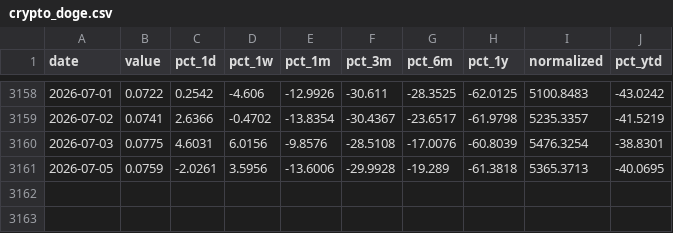
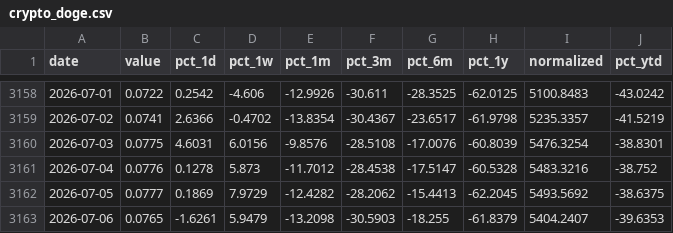
Before and after one commit to Ruben-Bosmans/global-macro-dashboard, a CSV file: data/processed/crypto_doge.csv, drawn as a sheet; only a part is shown, gaps mark what is left out.

```diff
--- a/data/processed/crypto_doge.csv
+++ b/data/processed/crypto_doge.csv
@@ -3160,2 +3160,4 @@ date,value,pct_1d,pct_1w,pct_1m,pct_3m,pct_6m,pct_1y,normalized,pct_ytd
 2026-07-03,0.0775,4.6031,6.0156,-9.8576,-28.5108,-17.0076,-60.8039,5476.3254,-38.8301
-2026-07-05,0.0759,-2.0261,3.5956,-13.6006,-29.9928,-19.289,-61.3818,5365.3713,-40.0695
+2026-07-04,0.0776,0.1278,5.873,-11.7012,-28.4538,-17.5147,-60.5328,5483.3216,-38.752
+2026-07-05,0.0777,0.1869,7.9729,-12.4282,-28.2062,-15.4413,-62.2045,5493.5692,-38.6375
+2026-07-06,0.0765,-1.6261,5.9479,-13.2098,-30.5903,-18.255,-61.8379,5404.2407,-39.6353
```
Also changed, not shown: data/processed/crypto_bnb.csv, data/processed/crypto_btc.csv, 52 other files.
